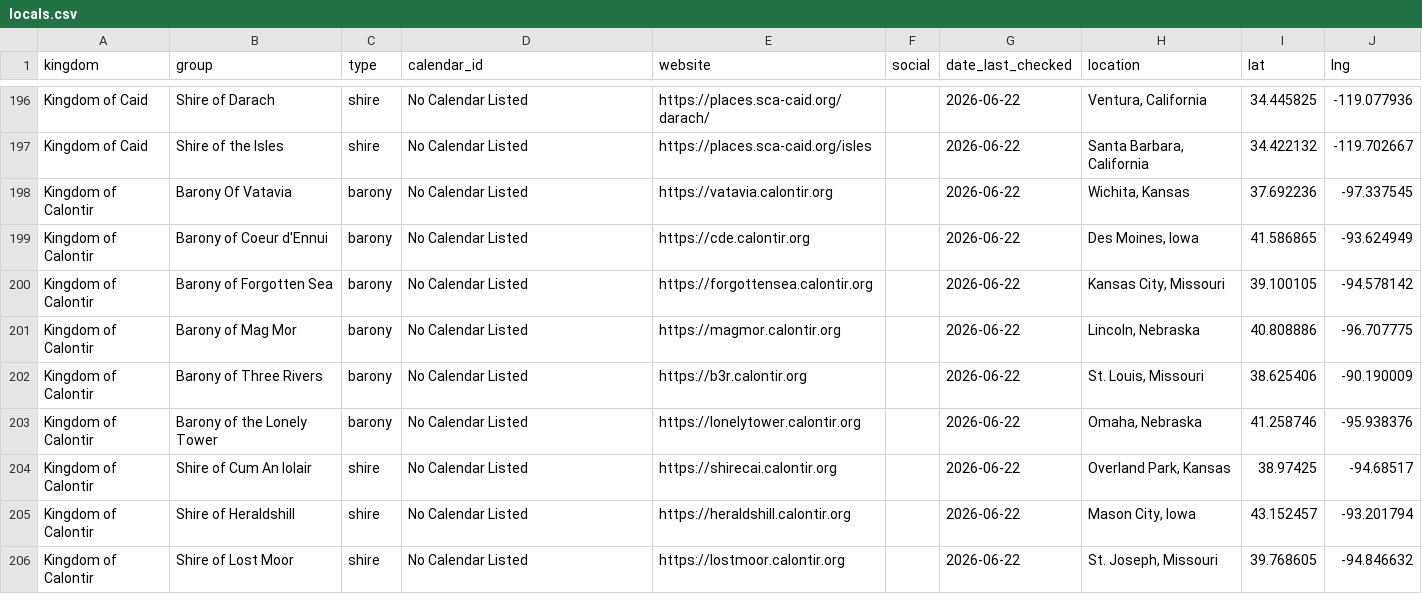
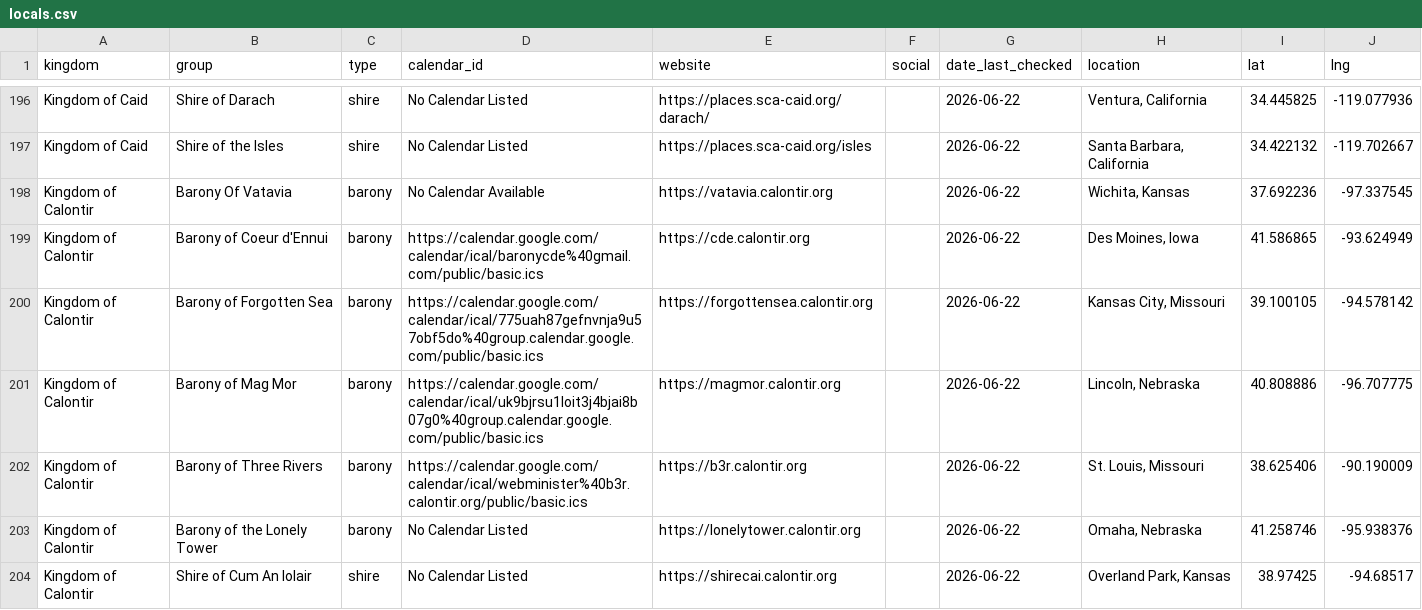
Before and after one commit to khs/scamap, a CSV file: locals.csv, drawn as a sheet; only a part is shown, gaps mark what is left out; the shorter side is filled out with more unchanged rows.

Commit message:
Update locals.csv

```diff
--- a/locals.csv
+++ b/locals.csv
@@ -197,7 +197,7 @@ Kingdom of Caid,Shire of Darach,shire,No Calendar Listed,https://places.sca-caid
 Kingdom of Caid,Shire of the Isles,shire,No Calendar Listed,https://places.sca-caid.org/isles,,2026-06-22,"Santa Barbara, California",34.422132,-119.702667
-Kingdom of Calontir,Barony Of Vatavia,barony,No Calendar Listed,https://vatavia.calontir.org,,2026-06-22,"Wichita, Kansas",37.692236,-97.337545
-Kingdom of Calontir,Barony of Coeur d'Ennui,barony,No Calendar Listed,https://cde.calontir.org,,2026-06-22,"Des Moines, Iowa",41.586865,-93.624949
-Kingdom of Calontir,Barony of Forgotten Sea,barony,No Calendar Listed,https://forgottensea.calontir.org,,2026-06-22,"Kansas City, Missouri",39.100105,-94.578142
-Kingdom of Calontir,Barony of Mag Mor,barony,No Calendar Listed,https://magmor.calontir.org,,2026-06-22,"Lincoln, Nebraska",40.808886,-96.707775
-Kingdom of Calontir,Barony of Three Rivers,barony,No Calendar Listed,https://b3r.calontir.org,,2026-06-22,"St. Louis, Missouri",38.625406,-90.190009
+Kingdom of Calontir,Barony Of Vatavia,barony,No Calendar Available,https://vatavia.calontir.org,,2026-06-22,"Wichita, Kansas",37.692236,-97.337545
+Kingdom of Calontir,Barony of Coeur d'Ennui,barony,https://calendar.google.com/calendar/ical/baronycde%40gmail.com/public/basic.ics,https://cde.calontir.org,,2026-06-22,"Des Moines, Iowa",41.586865,-93.624949
+Kingdom of Calontir,Barony of Forgotten Sea,barony,https://calendar.google.com/calendar/ical/775uah87gefnvnja9u57obf5do%40group.calendar.google.com/public/basic.ics,https://forgottensea.calontir.org,,2026-06-22,"Kansas City, Missouri",39.100105,-94.578142
+Kingdom of Calontir,Barony of Mag Mor,barony,https://calendar.google.com/calendar/ical/uk9bjrsu1loit3j4bjai8b07g0%40group.calendar.google.com/public/basic.ics,https://magmor.calontir.org,,2026-06-22,"Lincoln, Nebraska",40.808886,-96.707775
+Kingdom of Calontir,Barony of Three Rivers,barony,https://calendar.google.com/calendar/ical/webminister%40b3r.calontir.org/public/basic.ics,https://b3r.calontir.org,,2026-06-22,"St. Louis, Missouri",38.625406,-90.190009
 Kingdom of Calontir,Barony of the Lonely Tower,barony,No Calendar Listed,https://lonelytower.calontir.org,,2026-06-22,"Omaha, Nebraska",41.258746,-95.938376
```
